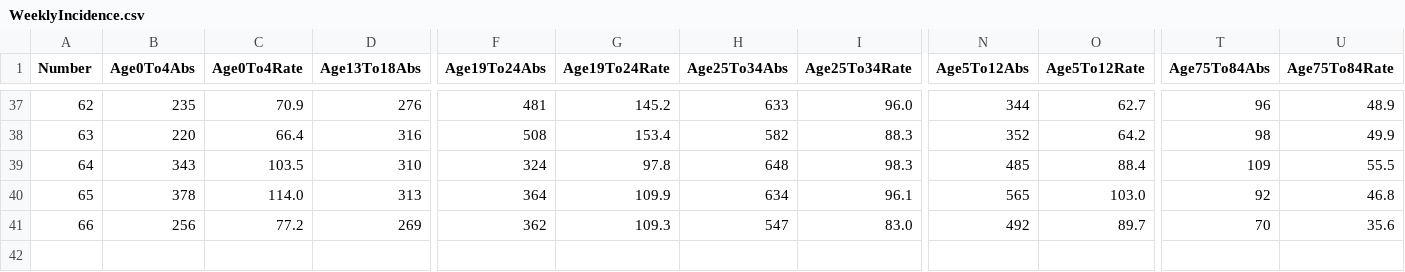
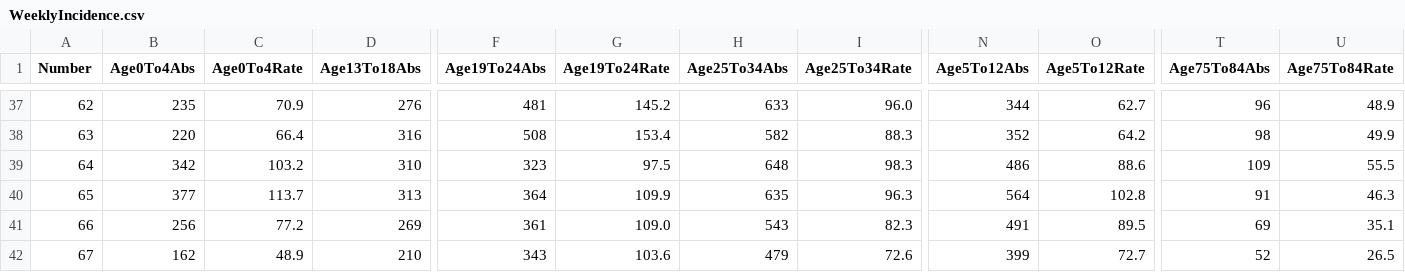
Before and after one commit to CatsAgainstCovid/IrelandCovidData, a CSV file: Outputs/WeeklyEpidemiology/WeeklyIncidence.csv, drawn as a sheet; only a part is shown, gaps mark what is left out; rows hold the shown columns only; the diff covers the shown part only; the diff names each change by its address in the sheet, - before the commit and + after, or states it on an @@ line.

```diff
--- a/Outputs/WeeklyEpidemiology/WeeklyIncidence.csv
+++ b/Outputs/WeeklyEpidemiology/WeeklyIncidence.csv
-B39 (Age0To4Abs): 343
+B39 (Age0To4Abs): 342
-C39 (Age0To4Rate): 103.5
+C39 (Age0To4Rate): 103.2
-F39 (Age19To24Abs): 324
+F39 (Age19To24Abs): 323
-G39 (Age19To24Rate): 97.8
+G39 (Age19To24Rate): 97.5
-N39 (Age5To12Abs): 485
+N39 (Age5To12Abs): 486
-O39 (Age5To12Rate): 88.4
+O39 (Age5To12Rate): 88.6
-B40 (Age0To4Abs): 378
+B40 (Age0To4Abs): 377
-C40 (Age0To4Rate): 114.0
+C40 (Age0To4Rate): 113.7
-H40 (Age25To34Abs): 634
+H40 (Age25To34Abs): 635
-I40 (Age25To34Rate): 96.1
+I40 (Age25To34Rate): 96.3
-N40 (Age5To12Abs): 565
+N40 (Age5To12Abs): 564
-O40 (Age5To12Rate): 103.0
+O40 (Age5To12Rate): 102.8
-T40 (Age75To84Abs): 92
+T40 (Age75To84Abs): 91
-U40 (Age75To84Rate): 46.8
+U40 (Age75To84Rate): 46.3
-F41 (Age19To24Abs): 362
+F41 (Age19To24Abs): 361
-G41 (Age19To24Rate): 109.3
+G41 (Age19To24Rate): 109.0
-H41 (Age25To34Abs): 547
+H41 (Age25To34Abs): 543
-I41 (Age25To34Rate): 83.0
+I41 (Age25To34Rate): 82.3
-N41 (Age5To12Abs): 492
+N41 (Age5To12Abs): 491
-O41 (Age5To12Rate): 89.7
+O41 (Age5To12Rate): 89.5
-T41 (Age75To84Abs): 70
+T41 (Age75To84Abs): 69
-U41 (Age75To84Rate): 35.6
+U41 (Age75To84Rate): 35.1
+row 42: 67 | 162 | 48.9 | 210 | 343 | 103.6 | 479 | 72.6 | 399 | 72.7 | 52 | 26.5
```
Also changed, not shown: 10 edited cells elsewhere in this file, 2 other files.
